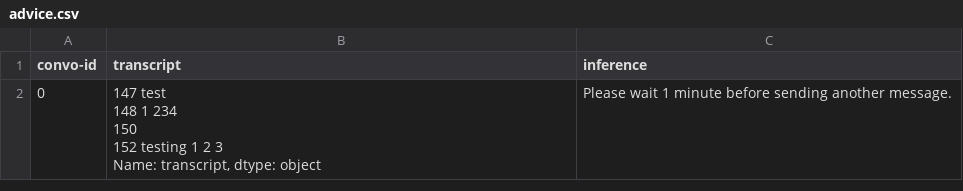
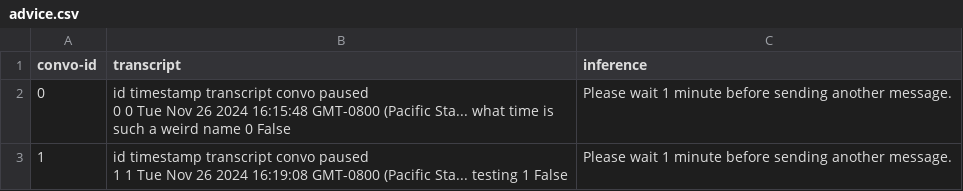
Before and after one commit to kennyzhang620/convo-sepper, a CSV file: advice.csv, drawn as a sheet.

```diff
--- a/advice.csv
+++ b/advice.csv
@@ -1,6 +1,5 @@
 convo-id,transcript,inference
-0,"147             test
-148            1 234
-150
-152    testing 1 2 3
-Name: transcript, dtype: object",Please wait 1 minute before sending another message.
+0,"   id                                          timestamp                      transcript  convo  paused
+0   0  Tue Nov 26 2024 16:15:48 GMT-0800 (Pacific Sta...  what time is such a weird name      0   False",Please wait 1 minute before sending another message.
+1,"   id                                          timestamp transcript  convo  paused
+1   1  Tue Nov 26 2024 16:19:08 GMT-0800 (Pacific Sta...    testing      1   False",Please wait 1 minute before sending another message.
```
Also changed, not shown: conversations.csv, 1 other file.
